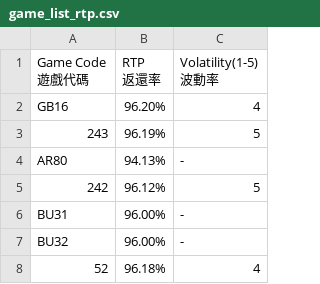
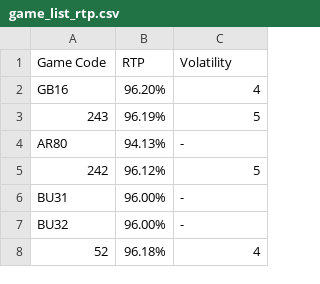
Before and after one commit to yaozakai/gambits, a CSV file: static/csv/game_list_rtp.csv, drawn as a sheet; only a part is shown.

```diff
--- a/static/csv/game_list_rtp.csv
+++ b/static/csv/game_list_rtp.csv
@@ -1,5 +1,2 @@
-"Game Code
-遊戲代碼","RTP
-返還率","Volatility(1-5)
-波動率"
+Game Code,RTP ,Volatility
 GB16,96.20%,4
```
Also changed, not shown: static/csv/translations.csv, 22 other files.
